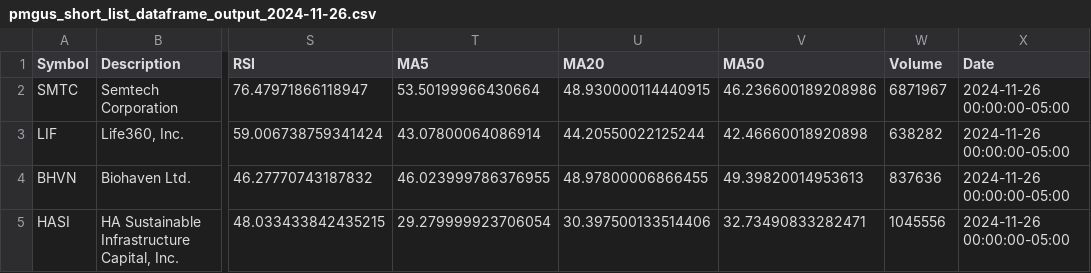
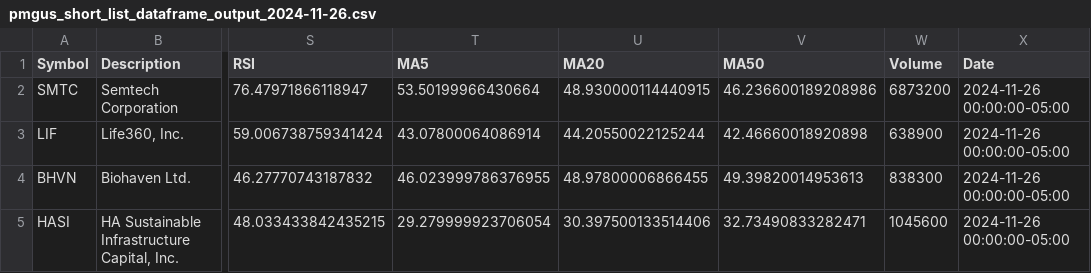
Before and after one commit to sudz4/sps, a CSV file: x_pre_market_gap_up_screener/pmgus_short_list_dataframe_output_2024-11-26.csv, drawn as a sheet; only a part is shown, gaps mark what is left out; the diff names each change by its address in the sheet, - before the commit and + after, or states it on an @@ line.

```diff
--- a/x_pre_market_gap_up_screener/pmgus_short_list_dataframe_output_2024-11-26.csv
+++ b/x_pre_market_gap_up_screener/pmgus_short_list_dataframe_output_2024-11-26.csv
-W2 (Volume): 6871967
+W2 (Volume): 6873200
-W3 (Volume): 638282
+W3 (Volume): 638900
-W4 (Volume): 837636
+W4 (Volume): 838300
-W5 (Volume): 1045556
+W5 (Volume): 1045600
```
Also changed, not shown: 1 other file.
